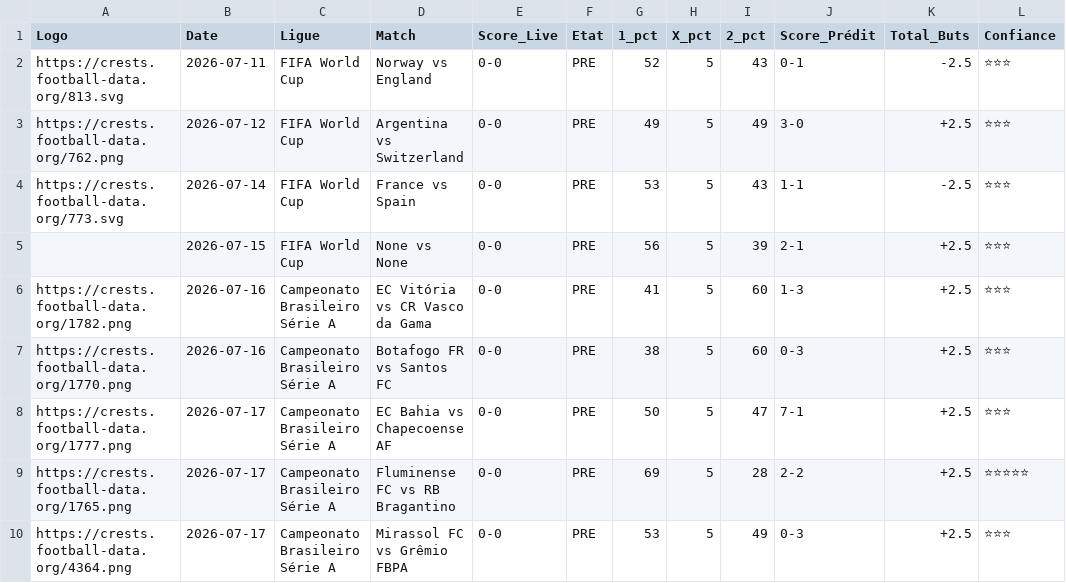
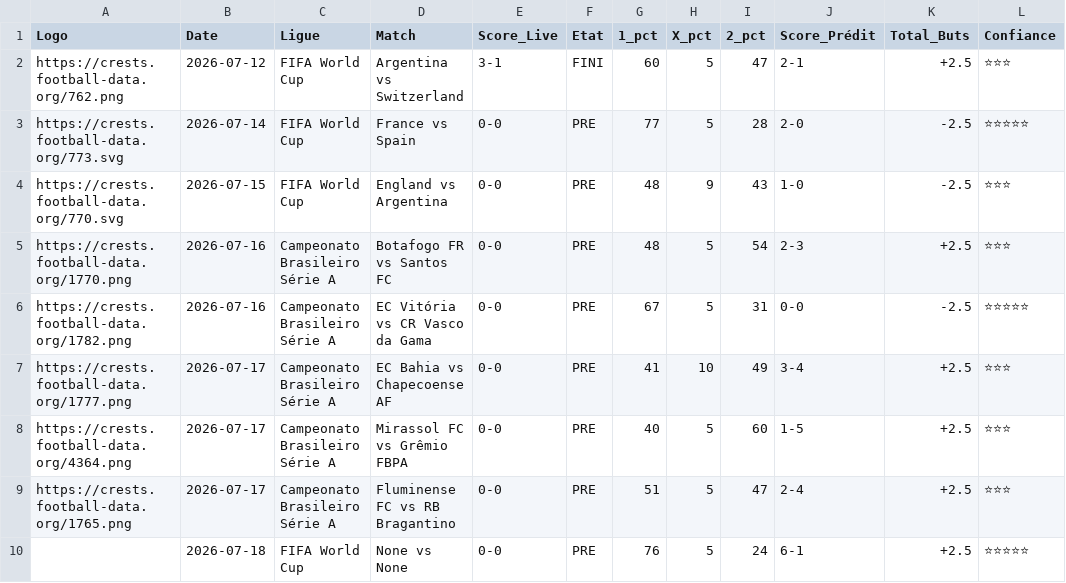
Before and after one commit to magangaromy7-del/ia-foot-hemery, a CSV file: match.csv, drawn as a sheet.

Commit message:
Mise à jour auto des matchs

```diff
--- a/match.csv
+++ b/match.csv
@@ -1,10 +1,10 @@
 Logo,Date,Ligue,Match,Score_Live,Etat,1_pct,X_pct,2_pct,Score_Prédit,Total_Buts,Confiance
-https://crests.football-data.org/813.svg,2026-07-11,FIFA World Cup,Norway vs England,0-0,PRE,52,5,43,0-1,-2.5,⭐⭐⭐
-https://crests.football-data.org/762.png,2026-07-12,FIFA World Cup,Argentina vs Switzerland,0-0,PRE,49,5,49,3-0,+2.5,⭐⭐⭐
-https://crests.football-data.org/773.svg,2026-07-14,FIFA World Cup,France vs Spain,0-0,PRE,53,5,43,1-1,-2.5,⭐⭐⭐
-,2026-07-15,FIFA World Cup,None vs None,0-0,PRE,56,5,39,2-1,+2.5,⭐⭐⭐
-https://crests.football-data.org/1782.png,2026-07-16,Campeonato Brasileiro Série A,EC Vitória vs CR Vasco da Gama,0-0,PRE,41,5,60,1-3,+2.5,⭐⭐⭐
-https://crests.football-data.org/1770.png,2026-07-16,Campeonato Brasileiro Série A,Botafogo FR vs Santos FC,0-0,PRE,38,5,60,0-3,+2.5,⭐⭐⭐
-https://crests.football-data.org/1777.png,2026-07-17,Campeonato Brasileiro Série A,EC Bahia vs Chapecoense AF,0-0,PRE,50,5,47,7-1,+2.5,⭐⭐⭐
-https://crests.football-data.org/1765.png,2026-07-17,Campeonato Brasileiro Série A,Fluminense FC vs RB Bragantino,0-0,PRE,69,5,28,2-2,+2.5,⭐⭐⭐⭐⭐
-https://crests.football-data.org/4364.png,2026-07-17,Campeonato Brasileiro Série A,Mirassol FC vs Grêmio FBPA,0-0,PRE,53,5,49,0-3,+2.5,⭐⭐⭐
+https://crests.football-data.org/762.png,2026-07-12,FIFA World Cup,Argentina vs Switzerland,3-1,FINI,60,5,47,2-1,+2.5,⭐⭐⭐
+https://crests.football-data.org/773.svg,2026-07-14,FIFA World Cup,France vs Spain,0-0,PRE,77,5,28,2-0,-2.5,⭐⭐⭐⭐⭐
+https://crests.football-data.org/770.svg,2026-07-15,FIFA World Cup,England vs Argentina,0-0,PRE,48,9,43,1-0,-2.5,⭐⭐⭐
+https://crests.football-data.org/1770.png,2026-07-16,Campeonato Brasileiro Série A,Botafogo FR vs Santos FC,0-0,PRE,48,5,54,2-3,+2.5,⭐⭐⭐
+https://crests.football-data.org/1782.png,2026-07-16,Campeonato Brasileiro Série A,EC Vitória vs CR Vasco da Gama,0-0,PRE,67,5,31,0-0,-2.5,⭐⭐⭐⭐⭐
+https://crests.football-data.org/1777.png,2026-07-17,Campeonato Brasileiro Série A,EC Bahia vs Chapecoense AF,0-0,PRE,41,10,49,3-4,+2.5,⭐⭐⭐
+https://crests.football-data.org/4364.png,2026-07-17,Campeonato Brasileiro Série A,Mirassol FC vs Grêmio FBPA,0-0,PRE,40,5,60,1-5,+2.5,⭐⭐⭐
+https://crests.football-data.org/1765.png,2026-07-17,Campeonato Brasileiro Série A,Fluminense FC vs RB Bragantino,0-0,PRE,51,5,47,2-4,+2.5,⭐⭐⭐
+,2026-07-18,FIFA World Cup,None vs None,0-0,PRE,76,5,24,6-1,+2.5,⭐⭐⭐⭐⭐
```
